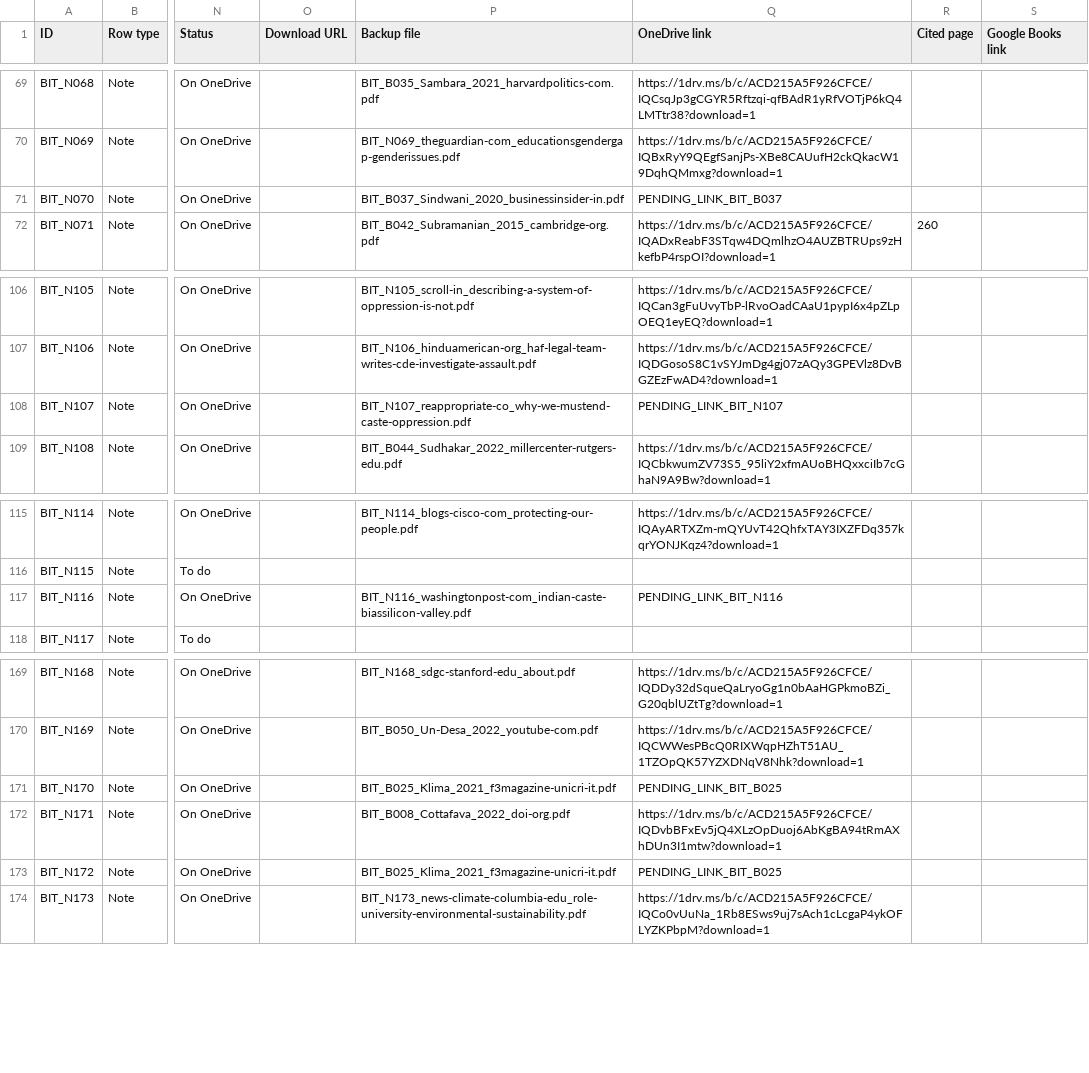
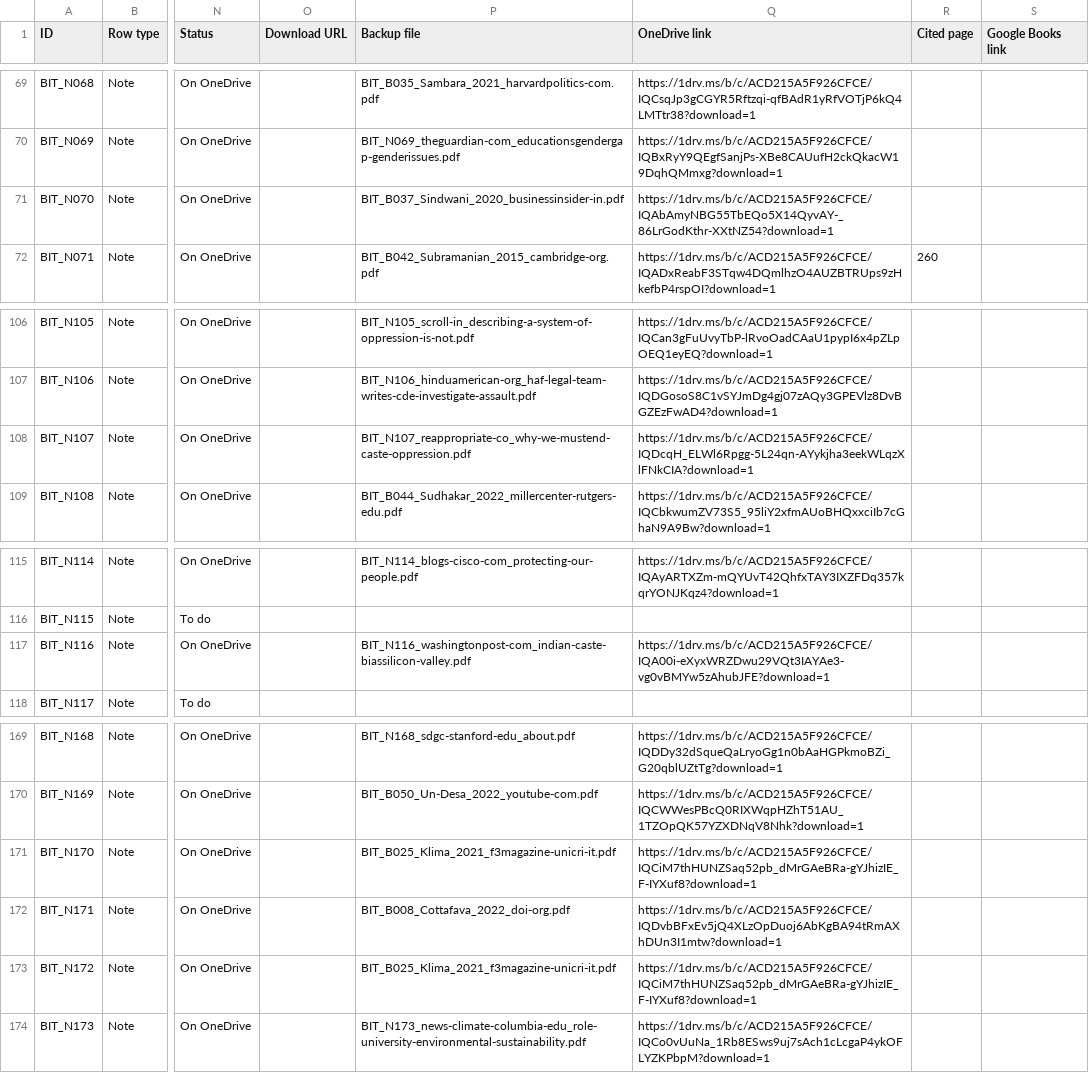
Before and after one commit to ankita-jagdeep123/if-books-backup, a CSV file: books/BIT/BIT_sources.csv, drawn as a sheet; only a part is shown, gaps mark what is left out; the diff names each change by its address in the sheet, - before the commit and + after, or states it on an @@ line.

Commit message:
BIT round: view links filled for Klima B025 (N170, N172), Sindwani B037 (N070), N107, N116; 5 notes use the equivalent sentence (equivalents option, as on BI); 163 saved + 18 buy-only = 181 of 183. Other books unchanged

```diff
--- a/books/BIT/BIT_sources.csv
+++ b/books/BIT/BIT_sources.csv
-Q71 (OneDrive link): PENDING_LINK_BIT_B037
+Q71 (OneDrive link): https://1drv.ms/b/c/ACD215A5F926CFCE/IQAbAmyNBG55TbEQo5X14QyvAY-_86LrGodKthr-XXtNZ54?download=1
-Q108 (OneDrive link): PENDING_LINK_BIT_N107
+Q108 (OneDrive link): https://1drv.ms/b/c/ACD215A5F926CFCE/IQDcqH_ELWl6Rpgg-5L24qn-AYykjha3eekWLqzXlFNkCIA?download=1
-Q117 (OneDrive link): PENDING_LINK_BIT_N116
+Q117 (OneDrive link): https://1drv.ms/b/c/ACD215A5F926CFCE/IQA00i-eXyxWRZDwu29VQt3IAYAe3-vg0vBMYw5zAhubJFE?download=1
-Q171 (OneDrive link): PENDING_LINK_BIT_B025
+Q171 (OneDrive link): https://1drv.ms/b/c/ACD215A5F926CFCE/IQCiM7thHUNZSaq52pb_dMrGAeBRa-gYJhizIE_F-IYXuf8?download=1
-Q173 (OneDrive link): PENDING_LINK_BIT_B025
+Q173 (OneDrive link): https://1drv.ms/b/c/ACD215A5F926CFCE/IQCiM7thHUNZSaq52pb_dMrGAeBRa-gYJhizIE_F-IYXuf8?download=1
```
Also changed, not shown: 3 other files.
